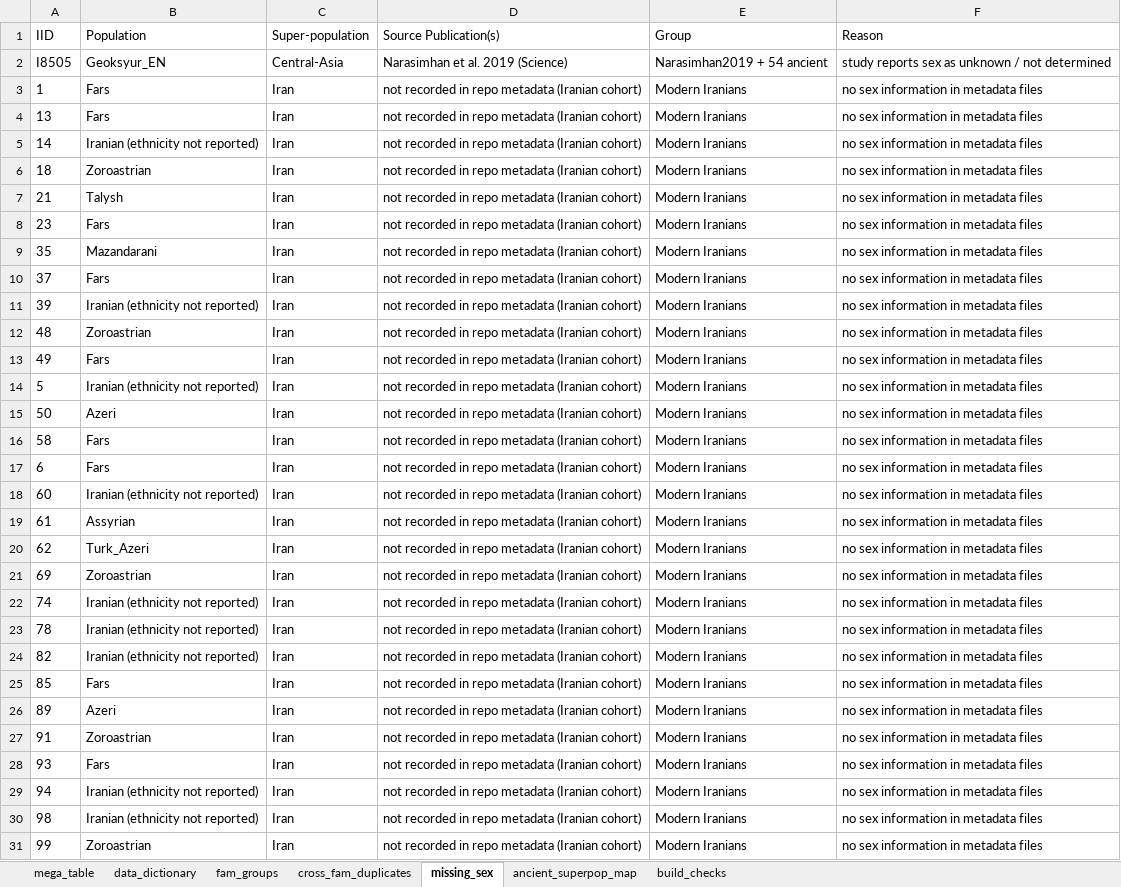
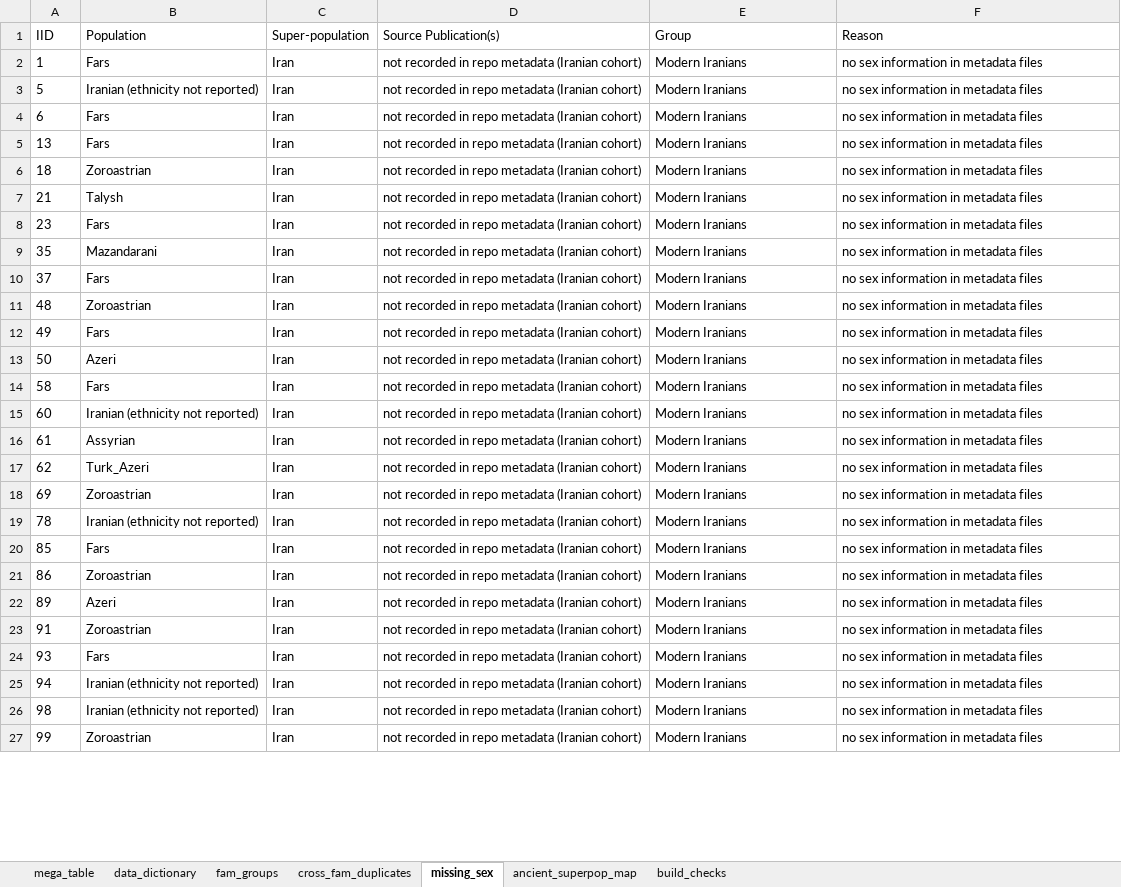
Before and after one commit to nadamels/iran_popgen, an Excel workbook: metadata/mega_sample_table.xlsx, sheet missing_sex, drawn as a sheet; only a part is shown; values as stored, in another font and other column widths than the file's, no borders; removed rows and columns are numbered as before the commit, all else as after; the diff covers the shown part only; the diff names each change by its address in the sheet, - before the commit and + after, or states it on an @@ line.

```diff
--- a/metadata/mega_sample_table.xlsx (sheet missing_sex)
+++ b/metadata/mega_sample_table.xlsx (sheet missing_sex)
-row 2: I8505 | Geoksyur_EN | Central-Asia | Narasimhan et al. 2019 (Science) | Narasimhan2019 + 54 ancient | study reports sex as unknown / not determined
@@ row 14 moved to row 3: 5 @@
@@ row 17 moved to row 4: 6 @@
-row 5: 14 | Iranian (ethnicity not reported) | Iran | not recorded in repo metadata (Iranian cohort) | Modern Iranians | no sex information in metadata files
-row 11: 39 | Iranian (ethnicity not reported) | Iran | not recorded in repo metadata (Iranian cohort) | Modern Iranians | no sex information in metadata files
-row 22: 74 | Iranian (ethnicity not reported) | Iran | not recorded in repo metadata (Iranian cohort) | Modern Iranians | no sex information in metadata files
-row 24: 82 | Iranian (ethnicity not reported) | Iran | not recorded in repo metadata (Iranian cohort) | Modern Iranians | no sex information in metadata files
@@ row 75 moved to row 21: 86 @@
```
Also changed, not shown: 3 removed rows and 109 moved rows elsewhere in this sheet, sheet mega_table, sheet cross_fam_duplicates, sheet fam_groups, sheet build_checks, sheet data_dictionary, 4 other files.
